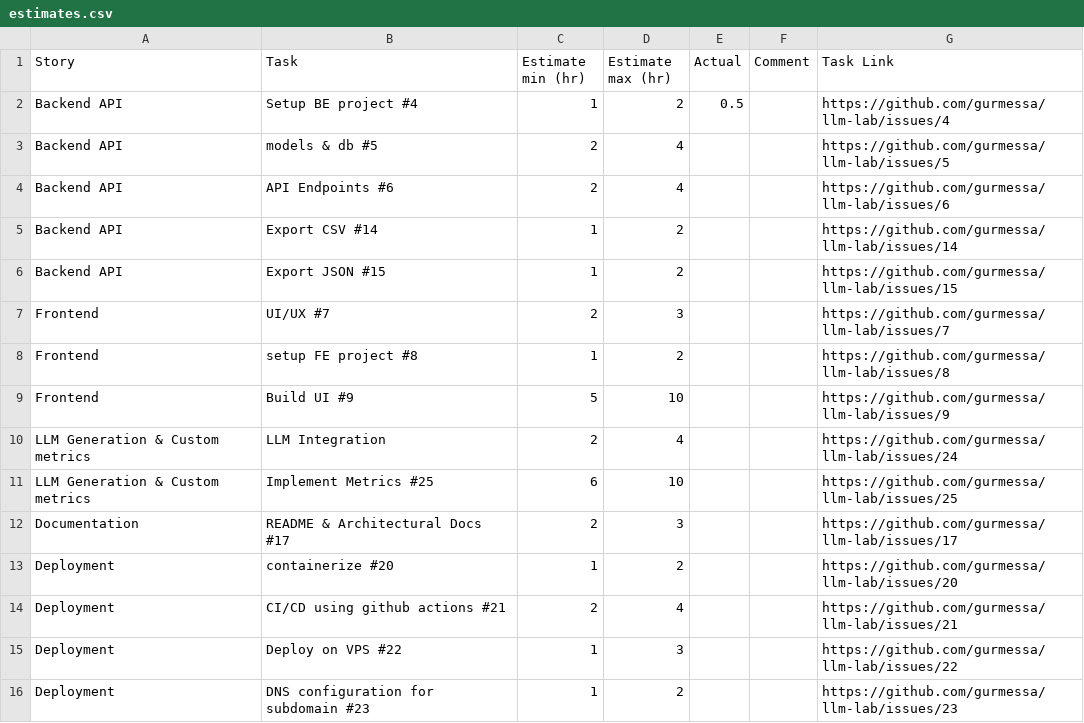
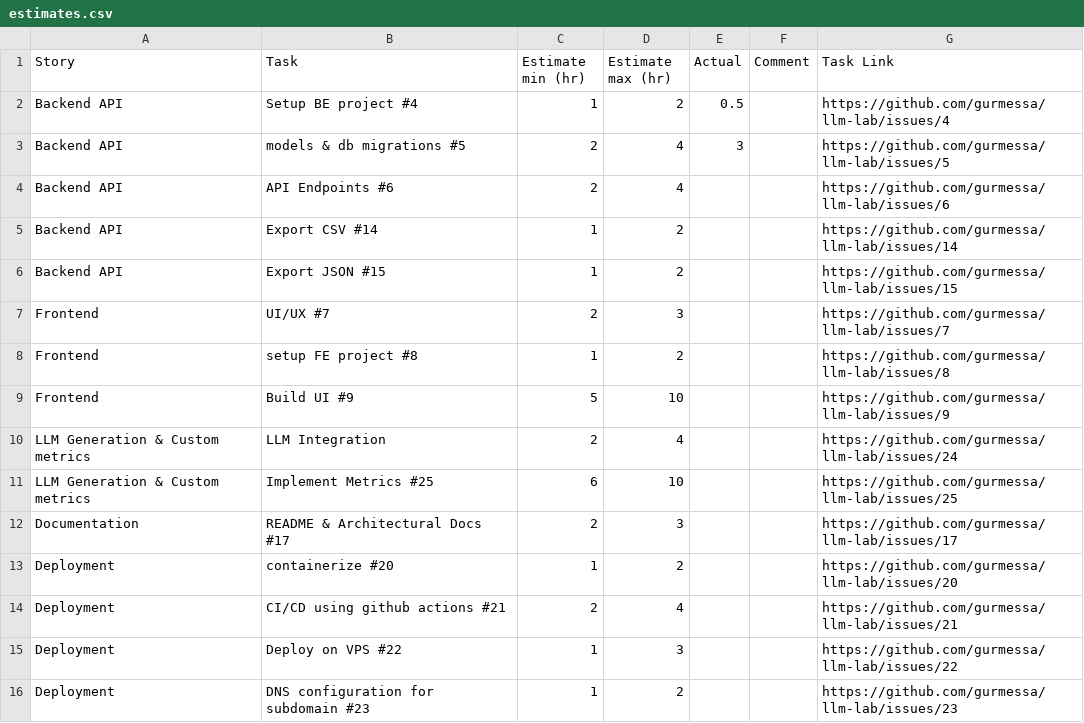
Before and after one commit to gurmessa/llm-lab, a CSV file: estimates.csv, drawn as a sheet; the diff names each change by its address in the sheet, - before the commit and + after, or states it on an @@ line.

Commit message:
update estimate

```diff
--- a/estimates.csv
+++ b/estimates.csv
-B3 (Task): models & db #5
+B3 (Task): models & db migrations #5
-E3 (Actual): (empty)
+E3 (Actual): 3
```
